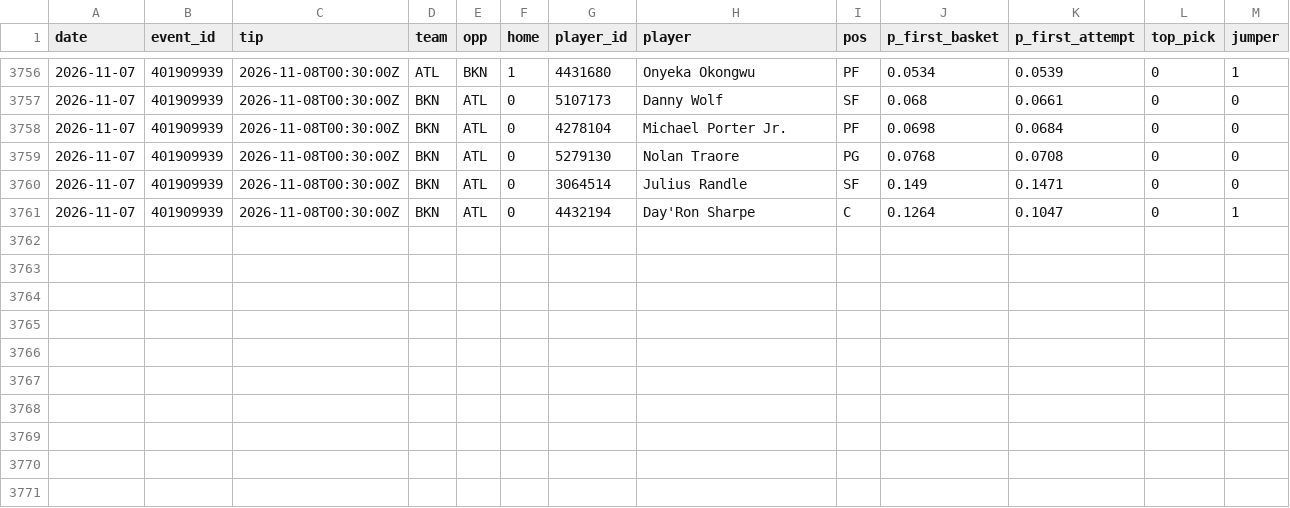
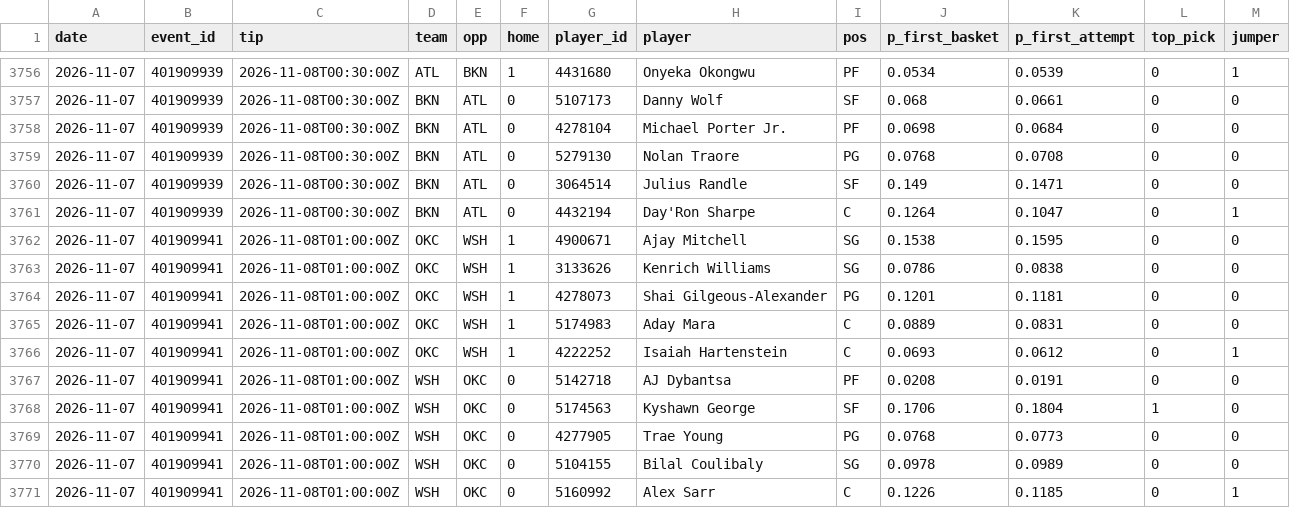
Before and after one commit to macassvic-cmd/arc-lab, a CSV file: data/first_basket_log.csv, drawn as a sheet; only a part is shown, gaps mark what is left out; rows hold the shown columns only; the diff names each change by its address in the sheet, - before the commit and + after, or states it on an @@ line.

```diff
--- a/data/first_basket_log.csv
+++ b/data/first_basket_log.csv
+row 3762: 2026-11-07 | 401909941 | 2026-11-08T01:00:00Z | OKC | WSH | 1 | 4900671 | Ajay Mitchell | SG | 0.1538 | 0.1595 | 0 | 0
+row 3763: 2026-11-07 | 401909941 | 2026-11-08T01:00:00Z | OKC | WSH | 1 | 3133626 | Kenrich Williams | SG | 0.0786 | 0.0838 | 0 | 0
+row 3764: 2026-11-07 | 401909941 | 2026-11-08T01:00:00Z | OKC | WSH | 1 | 4278073 | Shai Gilgeous-Alexander | PG | 0.1201 | 0.1181 | 0 | 0
+row 3765: 2026-11-07 | 401909941 | 2026-11-08T01:00:00Z | OKC | WSH | 1 | 5174983 | Aday Mara | C | 0.0889 | 0.0831 | 0 | 0
+row 3766: 2026-11-07 | 401909941 | 2026-11-08T01:00:00Z | OKC | WSH | 1 | 4222252 | Isaiah Hartenstein | C | 0.0693 | 0.0612 | 0 | 1
+row 3767: 2026-11-07 | 401909941 | 2026-11-08T01:00:00Z | WSH | OKC | 0 | 5142718 | AJ Dybantsa | PF | 0.0208 | 0.0191 | 0 | 0
+row 3768: 2026-11-07 | 401909941 | 2026-11-08T01:00:00Z | WSH | OKC | 0 | 5174563 | Kyshawn George | SF | 0.1706 | 0.1804 | 1 | 0
+row 3769: 2026-11-07 | 401909941 | 2026-11-08T01:00:00Z | WSH | OKC | 0 | 4277905 | Trae Young | PG | 0.0768 | 0.0773 | 0 | 0
+row 3770: 2026-11-07 | 401909941 | 2026-11-08T01:00:00Z | WSH | OKC | 0 | 5104155 | Bilal Coulibaly | SG | 0.0978 | 0.0989 | 0 | 0
+row 3771: 2026-11-07 | 401909941 | 2026-11-08T01:00:00Z | WSH | OKC | 0 | 5160992 | Alex Sarr | C | 0.1226 | 0.1185 | 0 | 1
```
Also changed, not shown: data/first_basket_lineups.csv, data/first_basket_method_log.csv, 8 other files.
